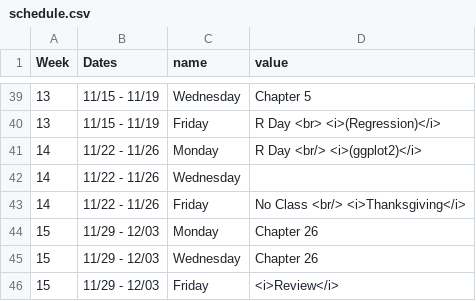
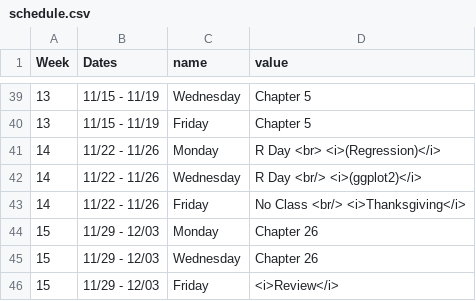
Before and after one commit to kylebutts/CUBoulder_3818, a CSV file: schedule.csv, drawn as a sheet; only a part is shown, gaps mark what is left out; the diff covers the shown part only.

```diff
--- a/schedule.csv
+++ b/schedule.csv
@@ -39,5 +39,5 @@ Week,Dates,name,value
 13,11/15 - 11/19,Wednesday,Chapter 5
-13,11/15 - 11/19,Friday,R Day <br> <i>(Regression)</i>
-14,11/22 - 11/26,Monday,R Day <br/> <i>(ggplot2)</i>
-14,11/22 - 11/26,Wednesday,
+13,11/15 - 11/19,Friday,Chapter 5
+14,11/22 - 11/26,Monday,R Day <br> <i>(Regression)</i>
+14,11/22 - 11/26,Wednesday,R Day <br/> <i>(ggplot2)</i>
 14,11/22 - 11/26,Friday,No Class <br/> <i>Thanksgiving</i>
```
Also changed, not shown: 23 edited cells elsewhere in this file, 6 other files.
